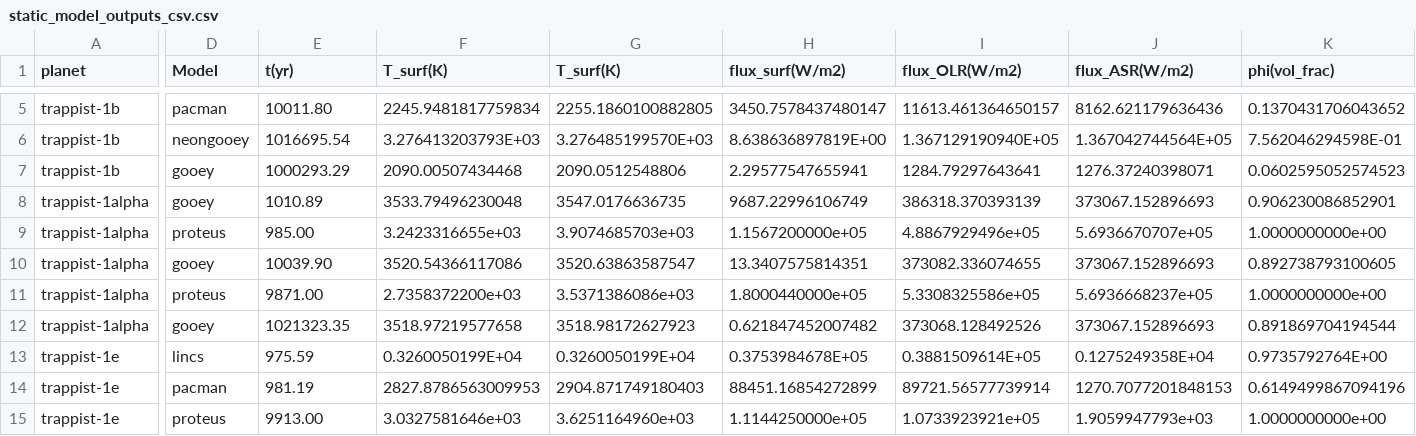
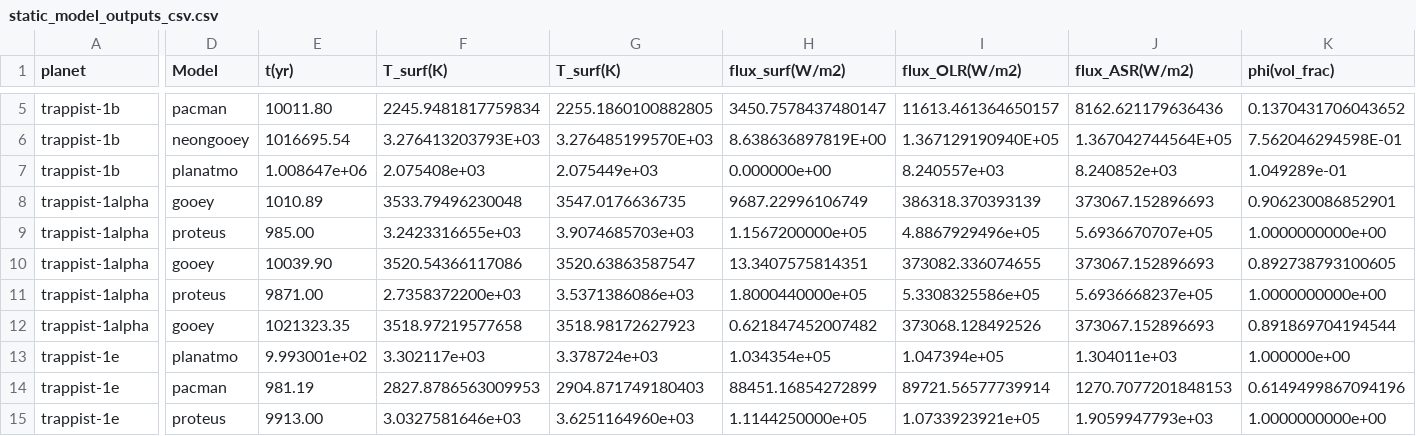
Before and after one commit to alexandre-de-larminat/chili, a CSV file: intercomparison/analysis_static/static_model_outputs_csv.csv, drawn as a sheet; only a part is shown, gaps mark what is left out; removed rows and columns are numbered as before the commit, all else as after; rows hold the shown columns only; the diff covers the shown part only; the diff names each change by its address in the sheet, - before the commit and + after, or states it on an @@ line.

Commit message:
Update static model inputs data to include planatmo trappist cases (#89)

```diff
--- a/intercomparison/analysis_static/static_model_outputs_csv.csv
+++ b/intercomparison/analysis_static/static_model_outputs_csv.csv
-row 7: trappist-1b | gooey | 1000293.29 | 2090.00507434468 | 2090.0512548806 | 2.29577547655941 | 1284.79297643641 | 1276.37240398071 | 0.0602595052574523
+row 7: trappist-1b | planatmo | 1.008647e+06 | 2.075408e+03 | 2.075449e+03 | 0.000000e+00 | 8.240557e+03 | 8.240852e+03 | 1.049289e-01
-D13 (Model): lincs
+D13 (Model): planatmo
-E13 (t(yr)): 975.59
+E13 (t(yr)): 9.993001e+02
-F13 (T_surf(K)): 0.3260050199E+04
+F13 (T_surf(K)): 3.302117e+03
-G13 (T_surf(K)): 0.3260050199E+04
+G13 (T_surf(K)): 3.378724e+03
-H13 (flux_surf(W/m2)): 0.3753984678E+05
+H13 (flux_surf(W/m2)): 1.034354e+05
-I13 (flux_OLR(W/m2)): 0.3881509614E+05
+I13 (flux_OLR(W/m2)): 1.047394e+05
-J13 (flux_ASR(W/m2)): 0.1275249358E+04
+J13 (flux_ASR(W/m2)): 1.304011e+03
-K13 (phi(vol_frac)): 0.9735792764E+00
+K13 (phi(vol_frac)): 1.000000e+00
```
Also changed, not shown: 14 edited cells elsewhere in this file.
